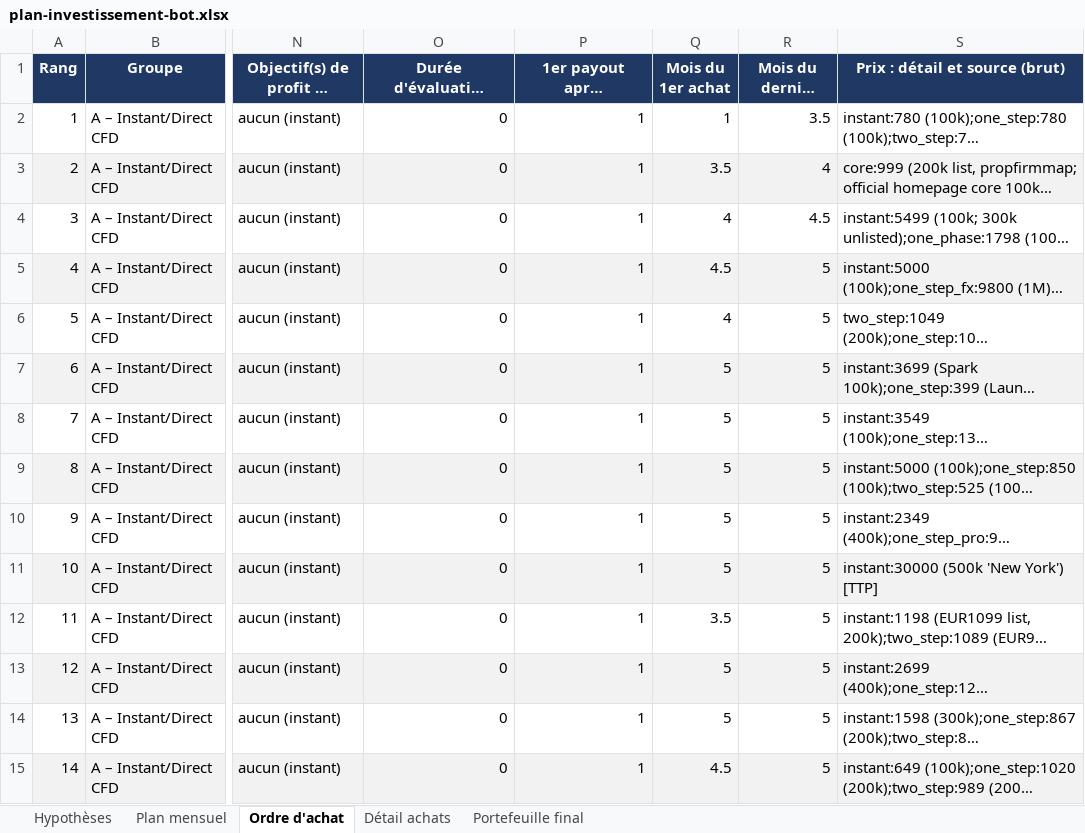
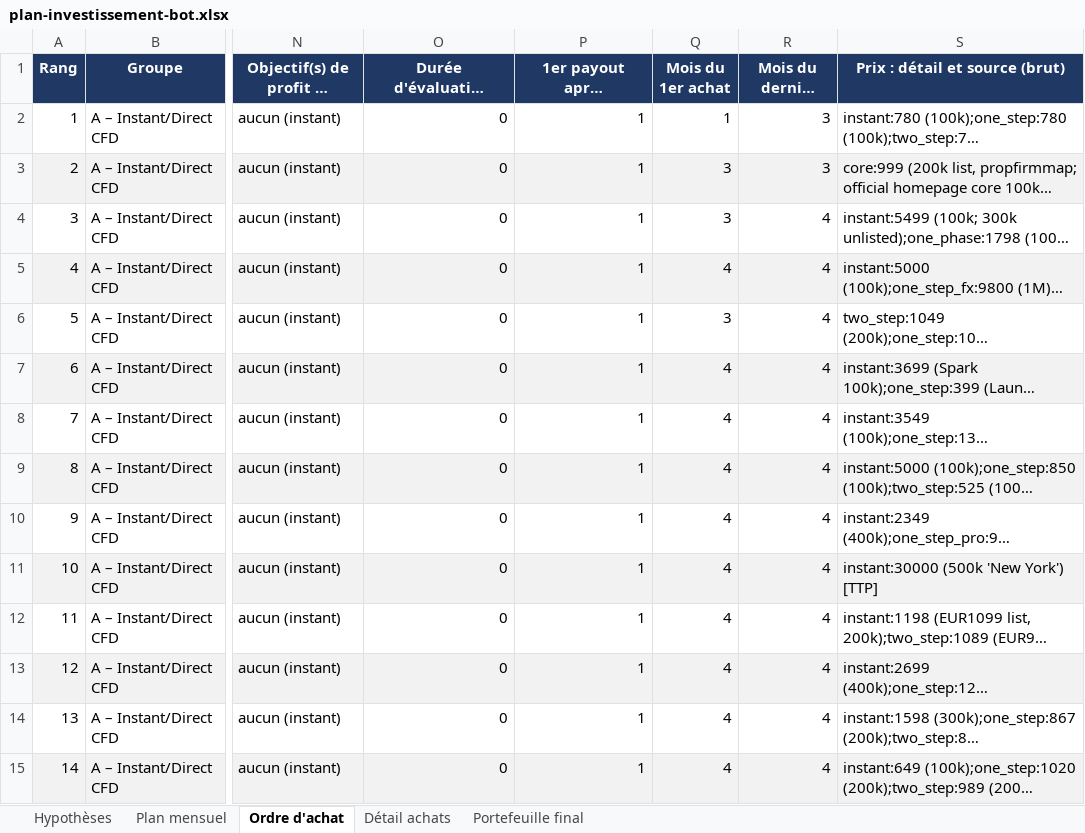
Before and after one commit to mahjoubyanis01-lang/trading-journal, an Excel workbook: docs/plan-investissement-bot.xlsx, sheet Ordre d'achat, drawn as a sheet; only a part is shown, gaps mark what is left out; long unchanged cells end in …; values as stored, in another font and other column widths than the file's, no borders; the diff covers the shown part only; the diff names each change by its address in the sheet, - before the commit and + after, or states it on an @@ line.

```diff
--- a/docs/plan-investissement-bot.xlsx (sheet Ordre d'achat)
+++ b/docs/plan-investissement-bot.xlsx (sheet Ordre d'achat)
-R2 (Mois du dernier achat): 3.5
+R2 (Mois du dernier achat): 3
-Q3 (Mois du 1er achat): 3.5
+Q3 (Mois du 1er achat): 3
-R3 (Mois du dernier achat): 4
+R3 (Mois du dernier achat): 3
-Q4 (Mois du 1er achat): 4
+Q4 (Mois du 1er achat): 3
-R4 (Mois du dernier achat): 4.5
+R4 (Mois du dernier achat): 4
-Q5 (Mois du 1er achat): 4.5
+Q5 (Mois du 1er achat): 4
-R5:R15 (Mois du dernier achat): 5
+R5:R15 (Mois du dernier achat): 4
-Q6 (Mois du 1er achat): 4
+Q6 (Mois du 1er achat): 3
-Q7:Q11 (Mois du 1er achat): 5
+Q7:Q11 (Mois du 1er achat): 4
-Q12 (Mois du 1er achat): 3.5
+Q12 (Mois du 1er achat): 4
-Q13:Q14 (Mois du 1er achat): 5
+Q13:Q14 (Mois du 1er achat): 4
-Q15 (Mois du 1er achat): 4.5
+Q15 (Mois du 1er achat): 4
```
Also changed, not shown: 140 edited cells elsewhere in this sheet, sheet Détail achats, sheet Plan mensuel, sheet Portefeuille final, sheet Hypothèses, 1 other file.
